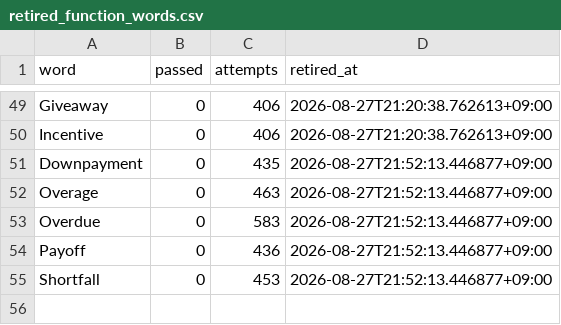
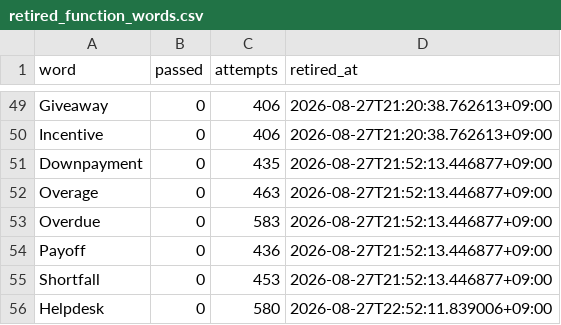
Before and after one commit to h0912w/SAAS_WORDS_TWO_claude_code_project_v2.4, a CSV file: config/retired_function_words.csv, drawn as a sheet; only a part is shown, gaps mark what is left out; the diff names each change by its address in the sheet, - before the commit and + after, or states it on an @@ line.

Commit message:
chore: retire Helpdesk, log RUN-20260827-223140-KST recovery round
Diversified into 5 unrelated semantic families (Notification/Kit/Wallet/
Count/Helpdesk) to avoid the prior round's synonym-cluster mistake -
approval rate recovered to 69.7% and pass rate rebounded to 0.50%.
Notification landed mid-tier (1.69%); Helpdesk hit 0/580 and is retired.
review_titles chunks independently caught several real product/brand
collisions (Ledger Wallet, Safe Wallet, Care Kit, Apple/Google Wallet
feature overlap).

```diff
--- a/config/retired_function_words.csv
+++ b/config/retired_function_words.csv
+row 56: Helpdesk | 0 | 580 | 2026-08-27T22:52:11.839006+09:00
```
Also changed, not shown: 4 other files.
